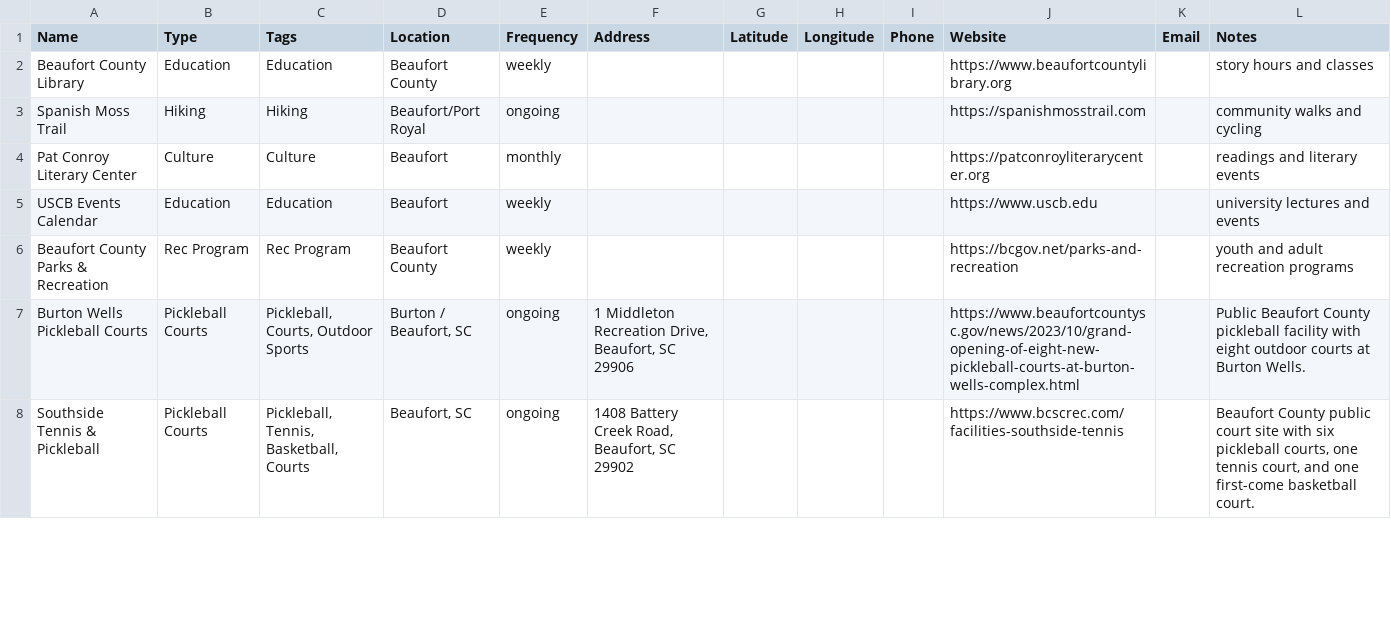
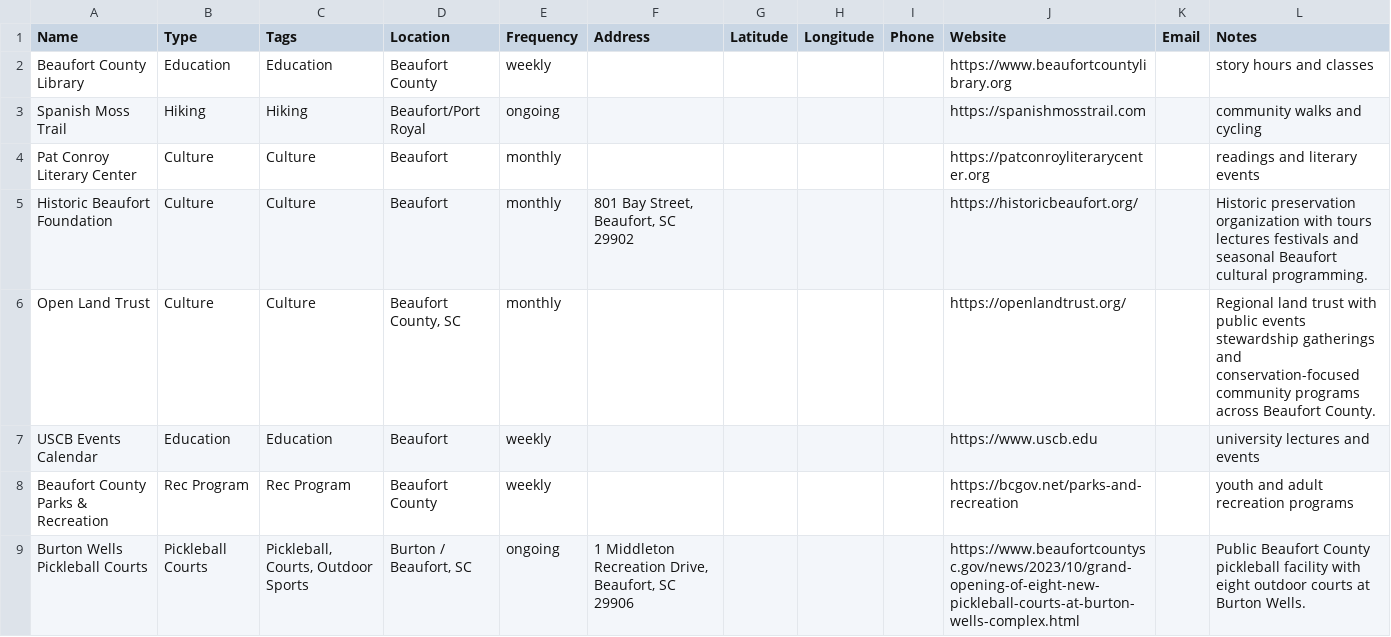
Before and after one commit to kmcurry/port-royal-sounder, a CSV file: data/activities.csv, drawn as a sheet; only a part is shown; the shorter side is filled out with more unchanged rows; the diff names each change by its address in the sheet, - before the commit and + after, or states it on an @@ line.

Commit message:
across the board improvements

```diff
--- a/data/activities.csv
+++ b/data/activities.csv
+row 5: Historic Beaufort Foundation | Culture | Culture | Beaufort | monthly | 801 Bay Street, Beaufort, SC 29902 |  |  |  | https://historicbeaufort.org/ |  | Historic preservation organization with tours lectures festivals and seasonal Beaufort cultural programming.
+row 6: Open Land Trust | Culture | Culture | Beaufort County, SC | monthly |  |  |  |  | https://openlandtrust.org/ |  | Regional land trust with public events stewardship gatherings and conservation-focused community programs across Beaufort County.
```
Also changed, not shown: 14 other files.
